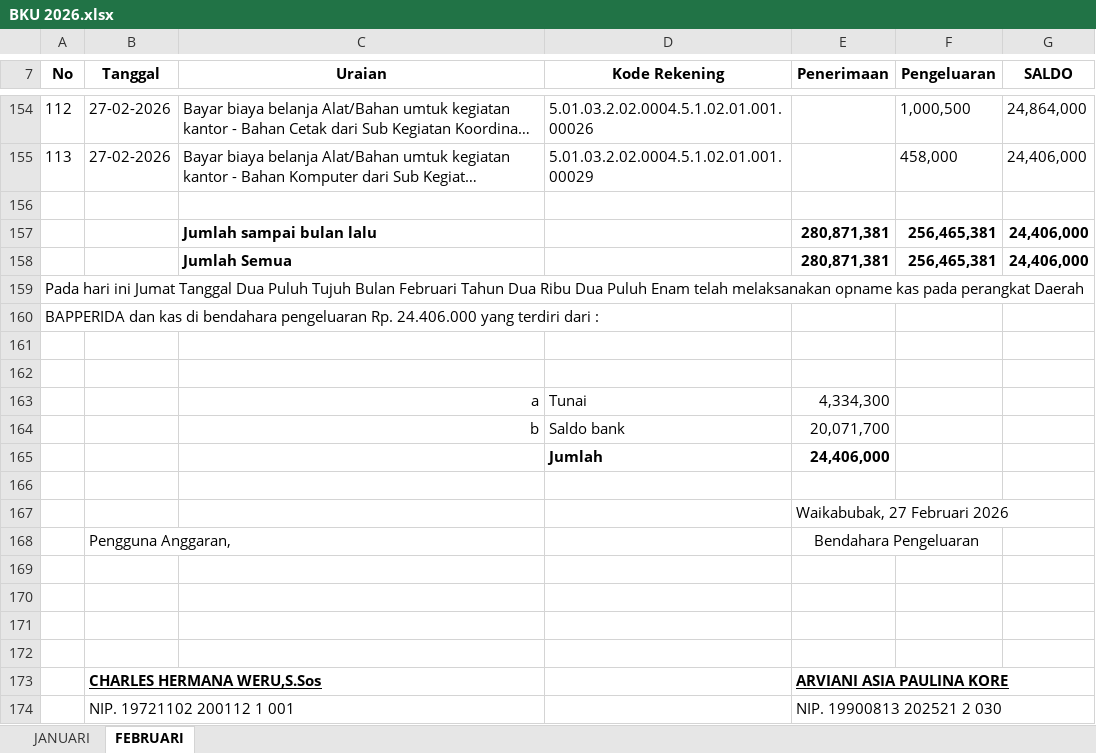
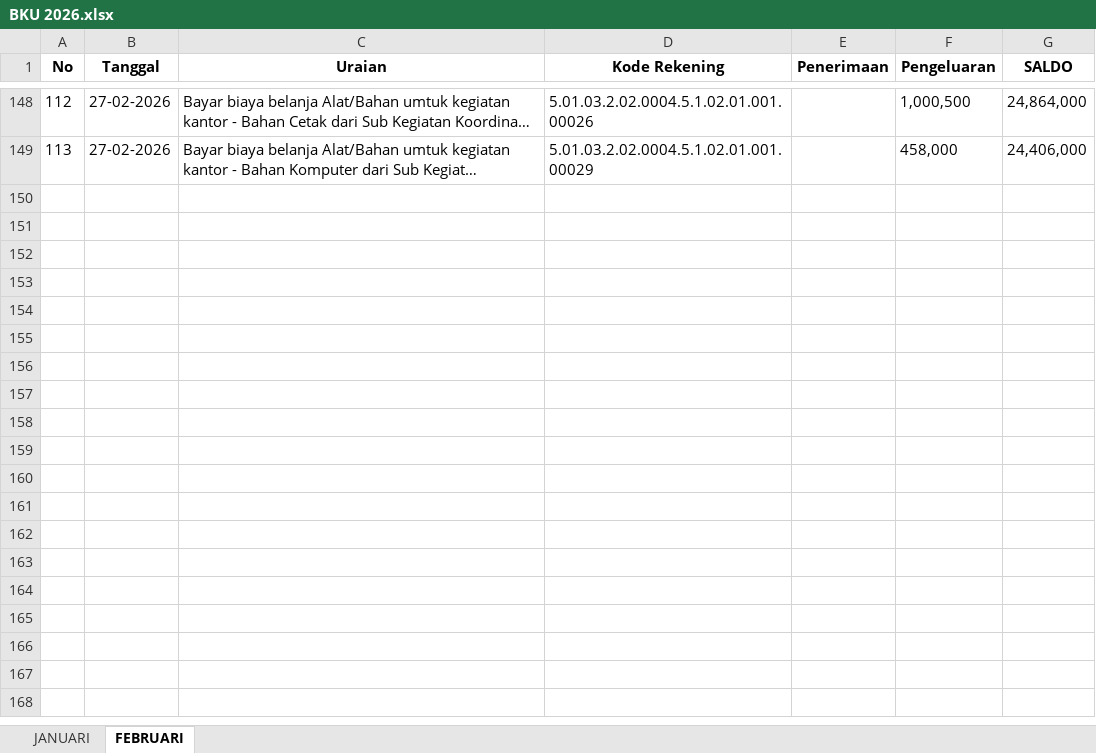
Before and after one commit to MindCl0ud/SistemLaporanBarang, an Excel workbook: BKU 2026.xlsx, sheet FEBRUARI, drawn as a sheet; only a part is shown, gaps mark what is left out; long unchanged cells end in …; values as stored, in another font and other column widths than the file's, no borders; the diff covers the shown part only; the diff names each change by its address in the sheet, - before the commit and + after, or states it on an @@ line.

```diff
--- a/BKU 2026.xlsx (sheet FEBRUARI)
+++ b/BKU 2026.xlsx (sheet FEBRUARI)
-row 156: (empty)
-row 157:  |  | Jumlah sampai bulan lalu |  | 280,871,381 | 256,465,381 | 24,406,000
-row 158:  |  | Jumlah Semua |  | 280,871,381 | 256,465,381 | 24,406,000
-row 159: Pada hari ini Jumat Tanggal Dua Puluh Tujuh Bulan Februari Tahun Dua Ribu Dua Puluh Enam telah melaksanakan opname kas pada perangkat Daerah
-row 160: BAPPERIDA dan kas di bendahara pengeluaran Rp. 24.406.000 yang terdiri dari :
-row 161: (empty)
-row 162: (empty)
-row 163:  |  | a | Tunai | 4,334,300
-row 164:  |  | b | Saldo bank | 20,071,700
-row 165:  |  |  | Jumlah | 24,406,000
-row 166: (empty)
-row 167:  |  |  |  | Waikabubak, 27 Februari 2026
-row 168:  | Pengguna Anggaran, |  |  | Bendahara Pengeluaran
-row 169: (empty)
-row 170: (empty)
-row 171: (empty)
-row 172: (empty)
-row 173:  | CHARLES HERMANA WERU,S.Sos |  |  | ARVIANI ASIA PAULINA KORE
-row 174:  | NIP. 19721102 200112 1 001 |  |  | NIP. 19900813 202521 2 030
```
Also changed, not shown: 6 removed rows elsewhere in this sheet, sheet JANUARI, formulas that keep their value, 2 other files.
